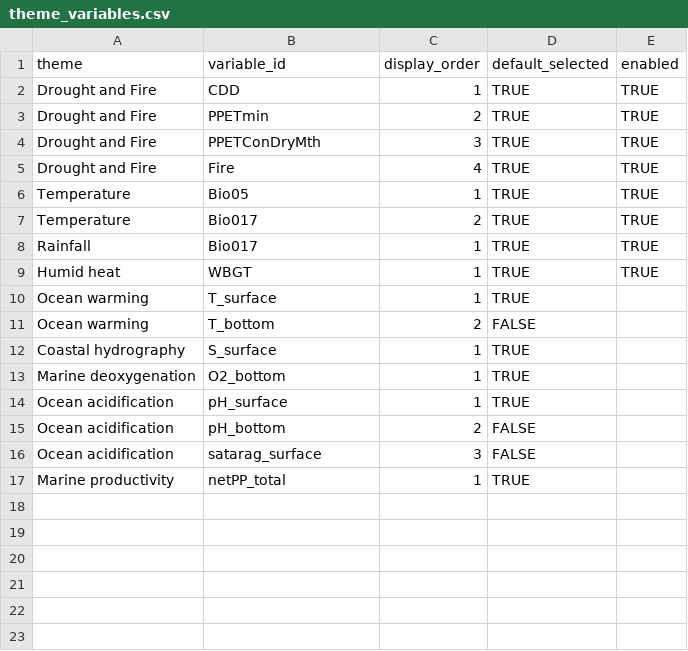
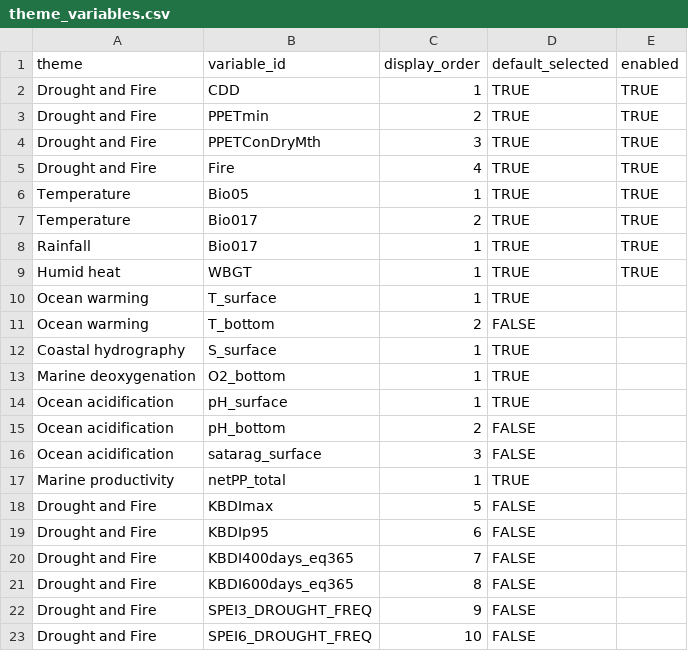
Before and after one commit to ColinM1966/Climate-risk-screening-app, a CSV file: config/theme_variables.csv, drawn as a sheet; the diff names each change by its address in the sheet, - before the commit and + after, or states it on an @@ line.

```diff
--- a/config/theme_variables.csv
+++ b/config/theme_variables.csv
+row 18: Drought and Fire | KBDImax | 5 | FALSE
+row 19: Drought and Fire | KBDIp95 | 6 | FALSE
+row 20: Drought and Fire | KBDI400days_eq365 | 7 | FALSE
+row 21: Drought and Fire | KBDI600days_eq365 | 8 | FALSE
+row 22: Drought and Fire | SPEI3_DROUGHT_FREQ | 9 | FALSE
+row 23: Drought and Fire | SPEI6_DROUGHT_FREQ | 10 | FALSE
```
Also changed, not shown: config/application_dimensions.csv, config/dimension_indicators.csv, 15 other files.
